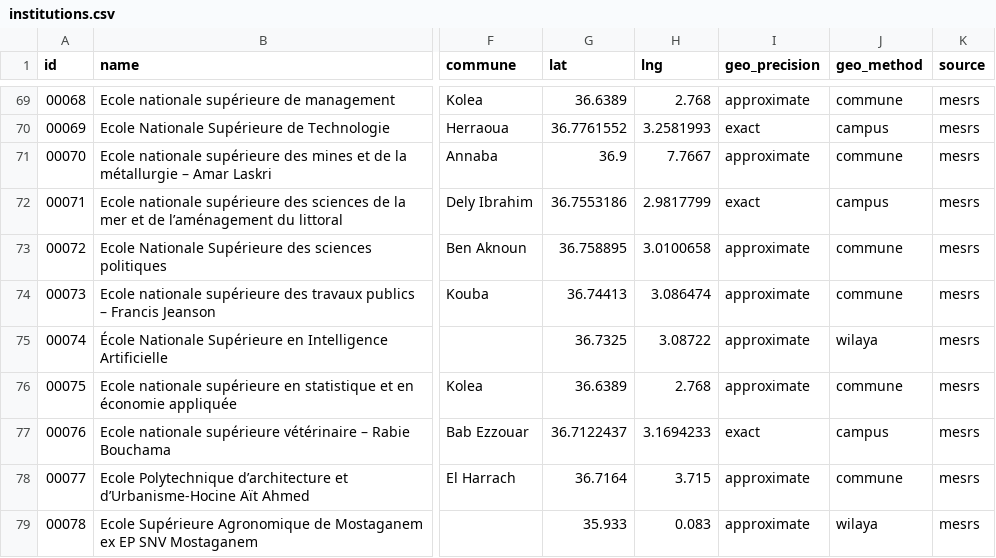
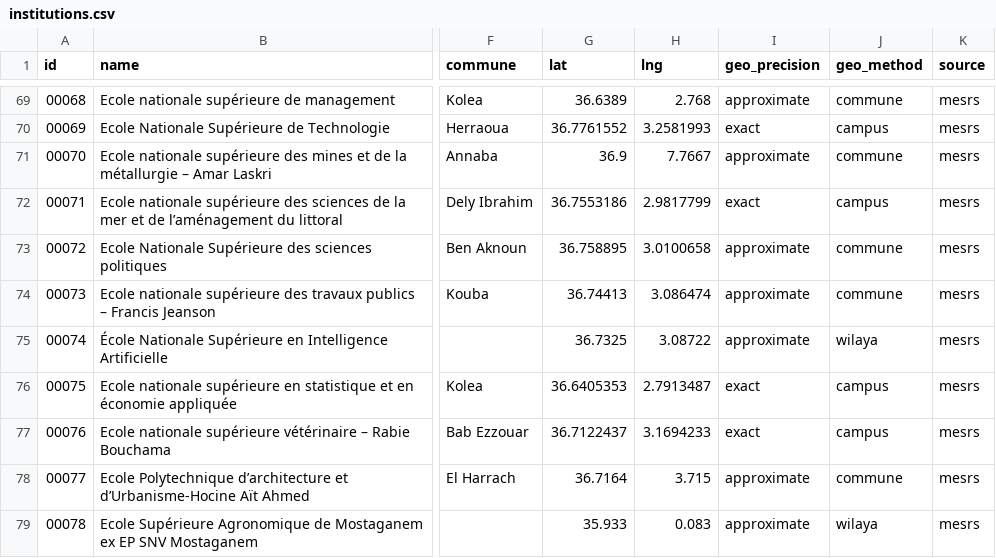
Before and after one commit to yasserstudio/geoalgeria, a CSV file: packages/enseignement-superieur/data/csv/institutions.csv, drawn as a sheet; only a part is shown, gaps mark what is left out; the diff covers the shown part only; the diff names each change by its address in the sheet, - before the commit and + after, or states it on an @@ line.

Commit message:
enseignement-superieur: August re-survey, campus-precision pass, source captures
The MESRS EN/AR listings are unchanged since the June collection (verified by
byte-identical regeneration); both pages plus the Overpass campus pull are now
committed captures under sources/enseignement-superieur/ and all build scripts
replay offline with --cache. Precision: 6 institutions move from centroid to
exact campus coordinates (2 Nominatim retries + 4 from the new geocode-osm.mjs
matcher, which only accepts exact-name matches after the propose-only run
showed eponym- and subject-only matches land in the wrong city). ENSSEA's
superseded commune override removed. Reconciliation dossier documents 177 vs
the ministry's 117 aggregate (110 public network + 19 private + 48
other-ministry).

```diff
--- a/packages/enseignement-superieur/data/csv/institutions.csv
+++ b/packages/enseignement-superieur/data/csv/institutions.csv
-G76 (lat): 36.6389
+G76 (lat): 36.6405353
-H76 (lng): 2.768
+H76 (lng): 2.7913487
-I76 (geo_precision): approximate
+I76 (geo_precision): exact
-J76 (geo_method): commune
+J76 (geo_method): campus
```
Also changed, not shown: 25 edited cells elsewhere in this file, 16 other files.
